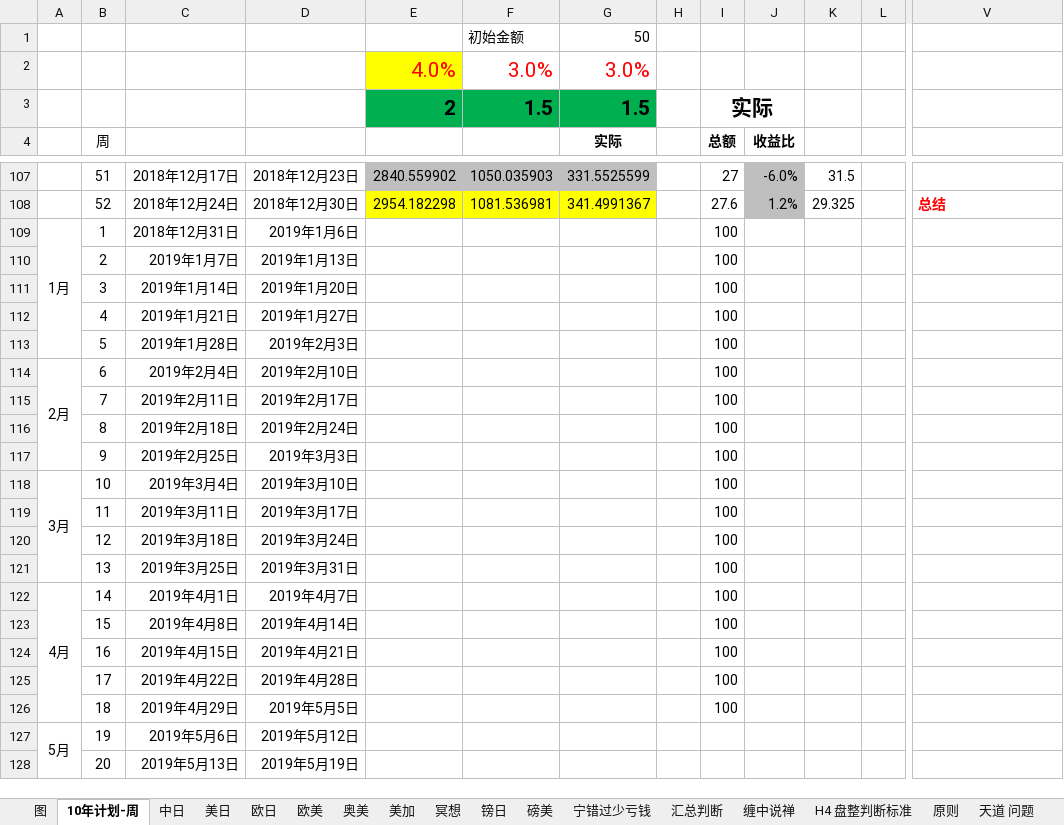
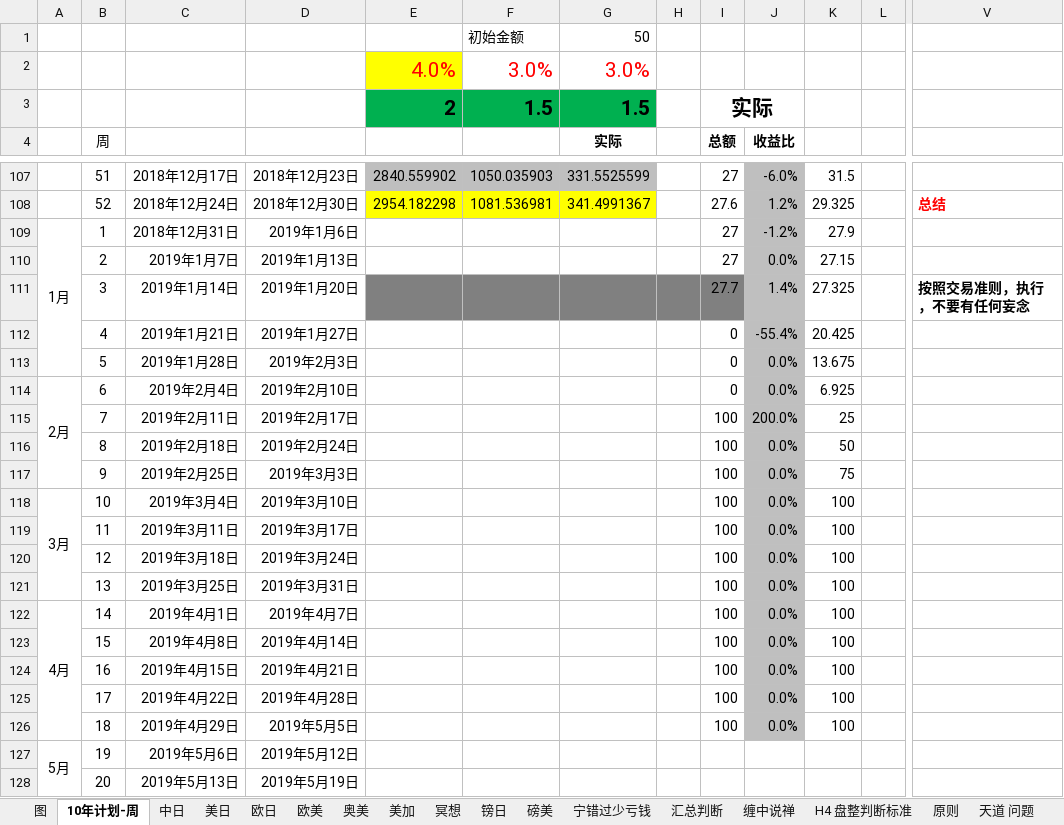
Before and after one commit to tianyeshiye/FX, an Excel workbook: 10年交易计划.xlsx, sheet 10年计划-周, drawn as a sheet; only a part is shown, gaps mark what is left out; values as stored, in another font and other column widths than the file's, no borders; conditional formats not drawn; the diff names each change by its address in the sheet, - before the commit and + after, or states it on an @@ line.

```diff
--- a/10年交易计划.xlsx (sheet 10年计划-周)
+++ b/10年交易计划.xlsx (sheet 10年计划-周)
-I109:I110 (总额): 100
+I109:I110 (总额): 27
-J109 (收益比): (empty)
+J109 (收益比): -1.2%
-J109:J126 fill: none
+J109:J126 fill: #BFBFBF
-K109: (empty)
+K109: 27.9
-J110 (收益比): (empty)
+J110 (收益比): 0.0%
-K110: (empty)
+K110: 27.15
-E111:I111 fill: none
+E111:I111 fill: #808080
-I111 (总额): 100
+I111 (总额): 27.7
-J111 (收益比): (empty)
+J111 (收益比): 1.4%
-K111: (empty)
+K111: 27.325
-V111: (empty)
+V111: 按照交易准则，执行，不要有任何妄念
-I112:I114 (总额): 100
+I112:I114 (总额): 0
-J112 (收益比): (empty)
+J112 (收益比): -55.4%
-K112: (empty)
+K112: 20.425
-J113:J114 (收益比): (empty)
+J113:J114 (收益比): 0.0%
-K113: (empty)
+K113: 13.675
-K114: (empty)
+K114: 6.925
-J115 (收益比): (empty)
+J115 (收益比): 200.0%
-K115: (empty)
+K115: 25
-J116:J126 (收益比): (empty)
+J116:J126 (收益比): 0.0%
-K116: (empty)
+K116: 50
-K117: (empty)
+K117: 75
-K118:K126: (empty)
+K118:K126: 100
```
Also changed, not shown: sheet 图, charts or pictures, 4 other files.
